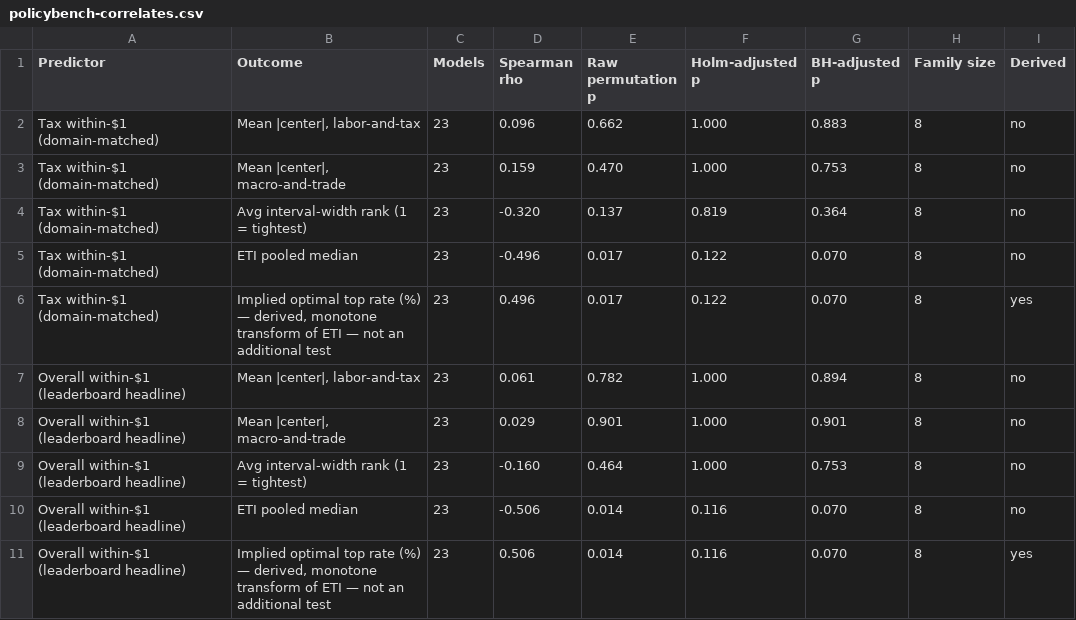
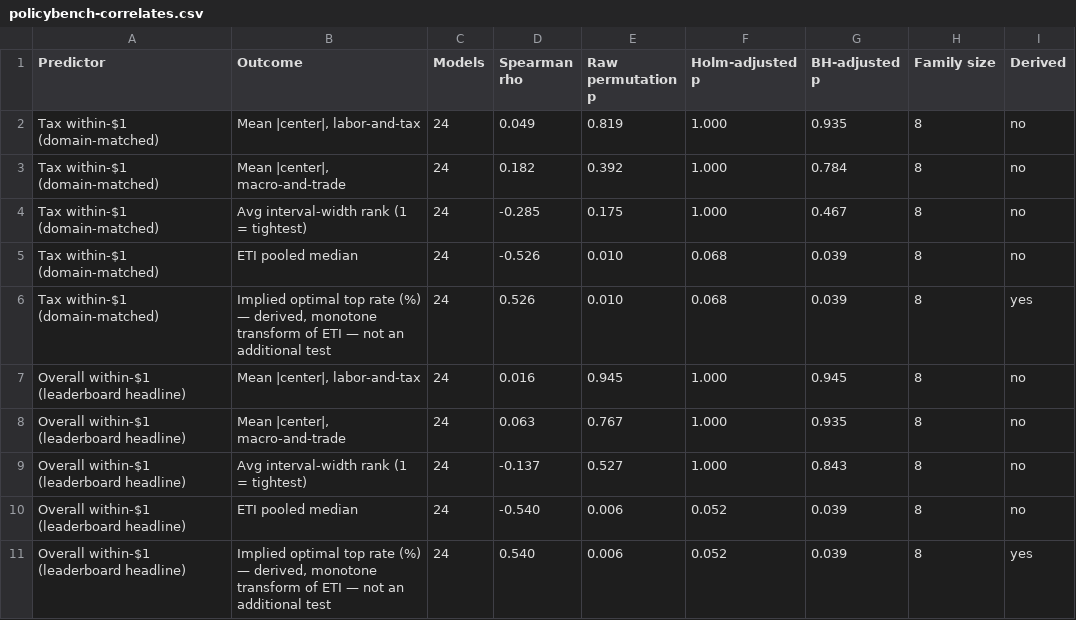
Before and after one commit to PolicyEngine/llm-econ-beliefs, a CSV file: paper/tables/policybench-correlates.csv, drawn as a sheet.

```diff
--- a/paper/tables/policybench-correlates.csv
+++ b/paper/tables/policybench-correlates.csv
@@ -1,11 +1,11 @@
 Predictor,Outcome,Models,Spearman rho,Raw permutation p,Holm-adjusted p,BH-adjusted p,Family size,Derived
-Tax within-$1 (domain-matched),"Mean |center|, labor-and-tax",23,0.096,0.662,1.000,0.883,8,no
-Tax within-$1 (domain-matched),"Mean |center|, macro-and-trade",23,0.159,0.470,1.000,0.753,8,no
-Tax within-$1 (domain-matched),Avg interval-width rank (1 = tightest),23,-0.320,0.137,0.819,0.364,8,no
-Tax within-$1 (domain-matched),ETI pooled median,23,-0.496,0.017,0.122,0.070,8,no
-Tax within-$1 (domain-matched),"Implied optimal top rate (%) — derived, monotone transform of ETI — not an additional test",23,0.496,0.017,0.122,0.070,8,yes
-Overall within-$1 (leaderboard headline),"Mean |center|, labor-and-tax",23,0.061,0.782,1.000,0.894,8,no
-Overall within-$1 (leaderboard headline),"Mean |center|, macro-and-trade",23,0.029,0.901,1.000,0.901,8,no
-Overall within-$1 (leaderboard headline),Avg interval-width rank (1 = tightest),23,-0.160,0.464,1.000,0.753,8,no
-Overall within-$1 (leaderboard headline),ETI pooled median,23,-0.506,0.014,0.116,0.070,8,no
-Overall within-$1 (leaderboard headline),"Implied optimal top rate (%) — derived, monotone transform of ETI — not an additional test",23,0.506,0.014,0.116,0.070,8,yes
+Tax within-$1 (domain-matched),"Mean |center|, labor-and-tax",24,0.049,0.819,1.000,0.935,8,no
+Tax within-$1 (domain-matched),"Mean |center|, macro-and-trade",24,0.182,0.392,1.000,0.784,8,no
+Tax within-$1 (domain-matched),Avg interval-width rank (1 = tightest),24,-0.285,0.175,1.000,0.467,8,no
+Tax within-$1 (domain-matched),ETI pooled median,24,-0.526,0.010,0.068,0.039,8,no
+Tax within-$1 (domain-matched),"Implied optimal top rate (%) — derived, monotone transform of ETI — not an additional test",24,0.526,0.010,0.068,0.039,8,yes
+Overall within-$1 (leaderboard headline),"Mean |center|, labor-and-tax",24,0.016,0.945,1.000,0.945,8,no
+Overall within-$1 (leaderboard headline),"Mean |center|, macro-and-trade",24,0.063,0.767,1.000,0.935,8,no
+Overall within-$1 (leaderboard headline),Avg interval-width rank (1 = tightest),24,-0.137,0.527,1.000,0.843,8,no
+Overall within-$1 (leaderboard headline),ETI pooled median,24,-0.540,0.006,0.052,0.039,8,no
+Overall within-$1 (leaderboard headline),"Implied optimal top rate (%) — derived, monotone transform of ETI — not an additional test",24,0.540,0.006,0.052,0.039,8,yes
```
Also changed, not shown: 12 other files.
